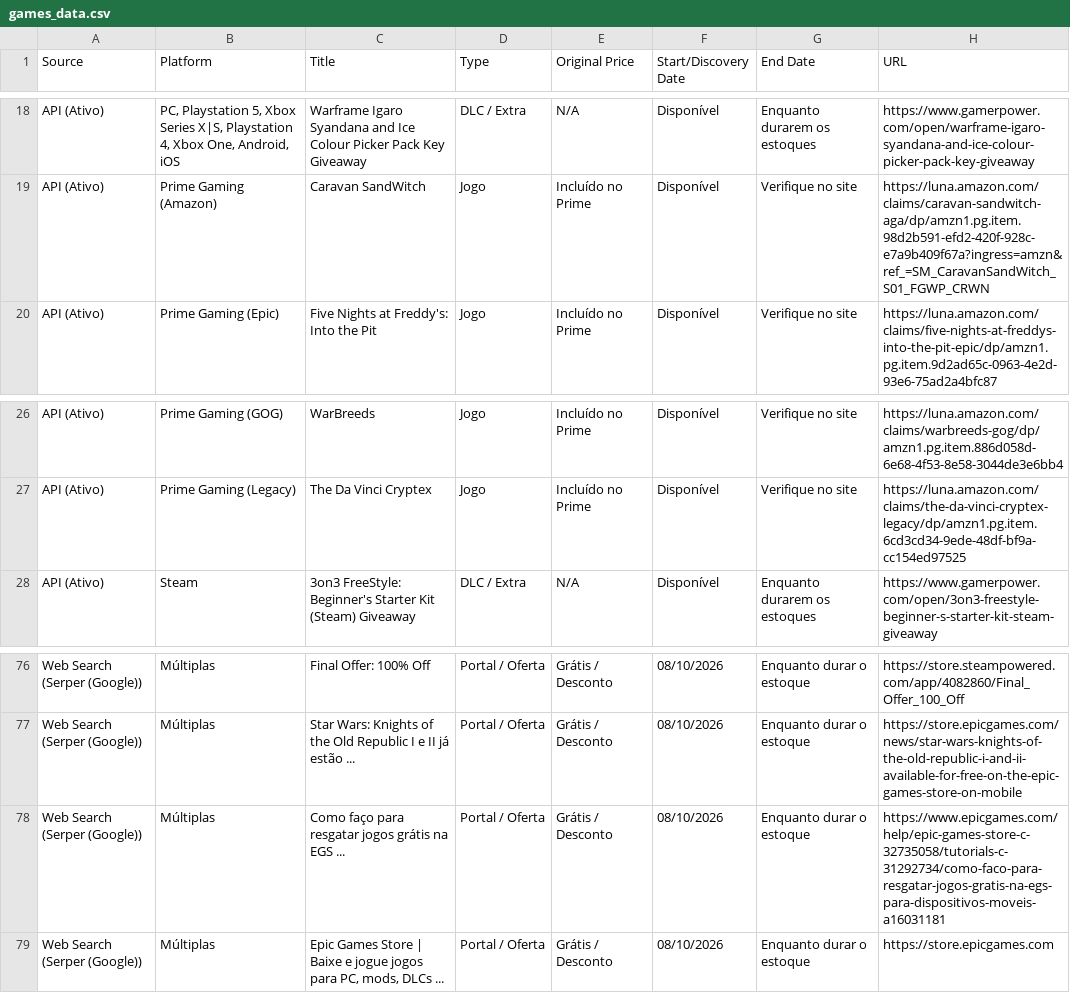
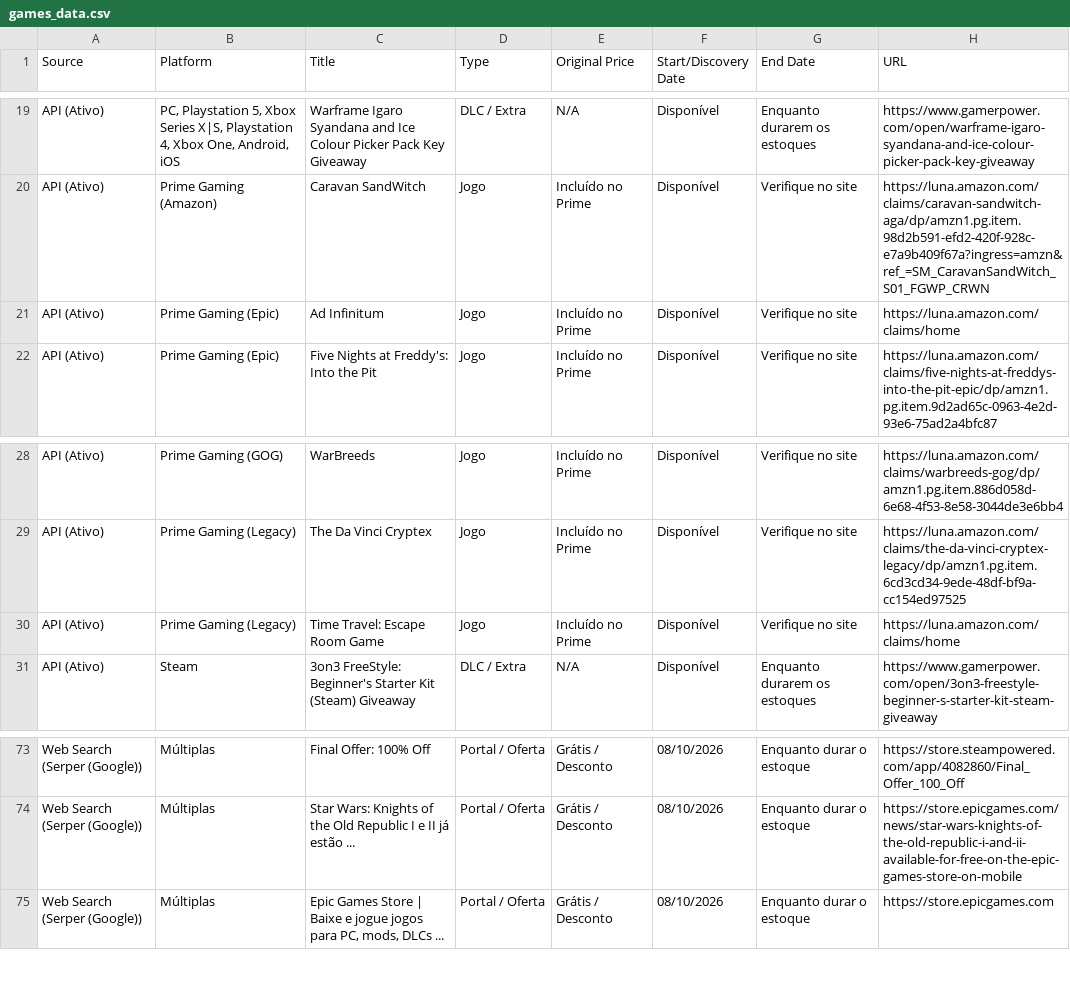
Before and after one commit to yuriluna85/games-for-free, a CSV file: games_data.csv, drawn as a sheet; only a part is shown, gaps mark what is left out; the diff covers the shown part only.

```diff
--- a/games_data.csv
+++ b/games_data.csv
@@ -19,2 +20,3 @@ API (Ativo),"PC, Playstation 5, Xbox Series X|S, Playstation 4, Xbox One, Androi
 API (Ativo),Prime Gaming (Amazon),Caravan SandWitch,Jogo,Incluído no Prime,Disponível,Verifique no site,https://luna.amazon.com/claims/caravan-sandwitch-aga/dp/amzn1.pg.item.98d2b591-efd2-420f-928c-e7a9b409f67a?ingress=amzn&ref_=SM_CaravanSandWitch_S01_FGWP_CRWN
+API (Ativo),Prime Gaming (Epic),Ad Infinitum,Jogo,Incluído no Prime,Disponível,Verifique no site,https://luna.amazon.com/claims/home
 API (Ativo),Prime Gaming (Epic),Five Nights at Freddy's: Into the Pit,Jogo,Incluído no Prime,Disponível,Verifique no site,https://luna.amazon.com/claims/five-nights-at-freddys-into-the-pit-epic/dp/amzn1.pg.item.9d2ad65c-0963-4e2d-93e6-75ad2a4bfc87
@@ -27,2 +29,3 @@ API (Ativo),Prime Gaming (GOG),WarBreeds,Jogo,Incluído no Prime,Disponível,Ver
 API (Ativo),Prime Gaming (Legacy),The Da Vinci Cryptex,Jogo,Incluído no Prime,Disponível,Verifique no site,https://luna.amazon.com/claims/the-da-vinci-cryptex-legacy/dp/amzn1.pg.item.6cd3cd34-9ede-48df-bf9a-cc154ed97525
+API (Ativo),Prime Gaming (Legacy),Time Travel: Escape Room Game,Jogo,Incluído no Prime,Disponível,Verifique no site,https://luna.amazon.com/claims/home
 API (Ativo),Steam,3on3 FreeStyle: Beginner's Starter Kit (Steam) Giveaway,DLC / Extra,N/A,Disponível,Enquanto durarem os estoques,https://www.gamerpower.com/open/3on3-freestyle-beginner-s-starter-kit-steam-giveaway
@@ -77,3 +74,2 @@ Web Search (Serper (Google)),Múltiplas,Final Offer: 100% Off,Portal / Oferta,Gr
 Web Search (Serper (Google)),Múltiplas,Star Wars: Knights of the Old Republic I e II já estão ...,Portal / Oferta,Grátis / Desconto,08/10/2026,Enquanto durar o estoque,https://store.epicgames.com/news/star-wars-knights-of-the-old-republic-i-and-ii-available-for-free-on-the-epic-games-store-on-mobile
-Web Search (Serper (Google)),Múltiplas,Como faço para resgatar jogos grátis na EGS ...,Portal / Oferta,Grátis / Desconto,08/10/2026,Enquanto durar o estoque,https://www.epicgames.com/help/epic-games-store-c-32735058/tutorials-c-31292734/como-faco-para-resgatar-jogos-gratis-na-egs-para-dispositivos-moveis-a16031181
 Web Search (Serper (Google)),Múltiplas,"Epic Games Store | Baixe e jogue jogos para PC, mods, DLCs ...",Portal / Oferta,Grátis / Desconto,08/10/2026,Enquanto durar o estoque,https://store.epicgames.com
```
Also changed, not shown: 5 added rows, 10 removed rows and 4 edited cells elsewhere in this file, 5 other files.
